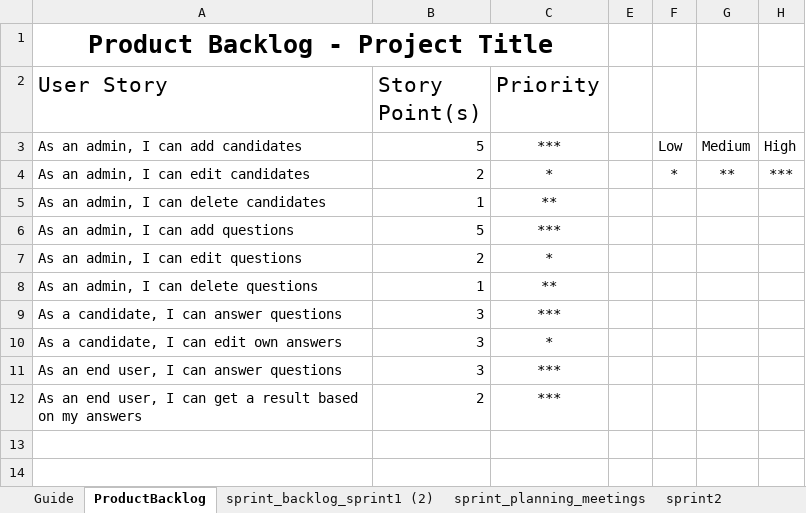
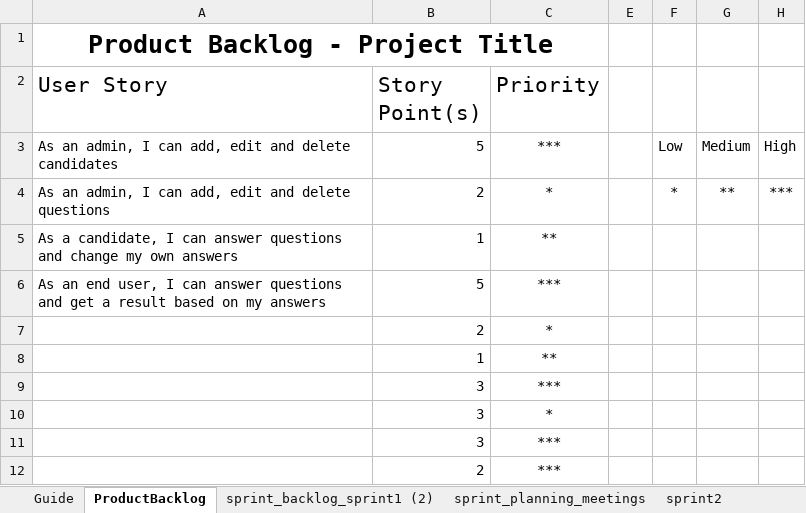
Before and after one commit to Ebassani/ElectionMachine, an Excel workbook: documents/scrum.xlsx, sheet ProductBacklog, drawn as a sheet; values as stored, in another font and other column widths than the file's, no borders; table styles not drawn; the diff names each change by its address in the sheet, - before the commit and + after, or states it on an @@ line.

Commit message:
Edit scrum excel

```diff
--- a/documents/scrum.xlsx (sheet ProductBacklog)
+++ b/documents/scrum.xlsx (sheet ProductBacklog)
-A3 (User Story): As an admin, I can add candidates
+A3 (User Story): As an admin, I can add, edit and delete candidates
-A4 (User Story): As an admin, I can edit candidates
+A4 (User Story): As an admin, I can add, edit and delete questions
-A5 (User Story): As an admin, I can delete candidates
+A5 (User Story): As a candidate, I can answer questions and change my own answers
-A6 (User Story): As an admin, I can add questions
+A6 (User Story): As an end user, I can answer questions and get a result based on my answers
-A7 (User Story): As an admin, I can edit questions
+A7 (User Story): (empty)
-A8 (User Story): As an admin, I can delete questions
+A8 (User Story): (empty)
-A9 (User Story): As a candidate, I can answer questions
+A9 (User Story): (empty)
-A10 (User Story): As a candidate, I can edit own answers
+A10 (User Story): (empty)
-A11 (User Story): As an end user, I can answer questions
+A11 (User Story): (empty)
-A12 (User Story): As an end user, I can get a result based on my answers
+A12 (User Story): (empty)
```
Also changed, not shown: sheet sprint_backlog_sprint1 (2), charts or pictures.
